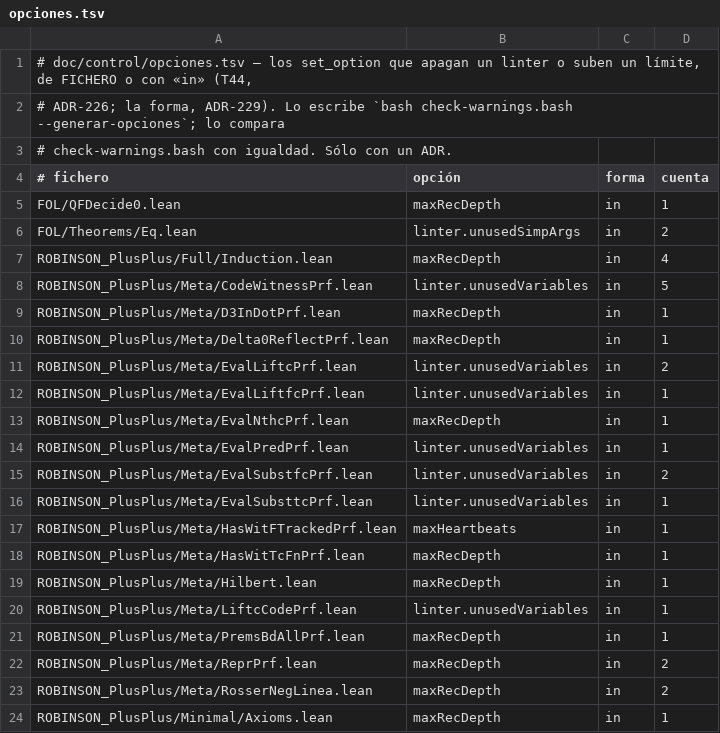
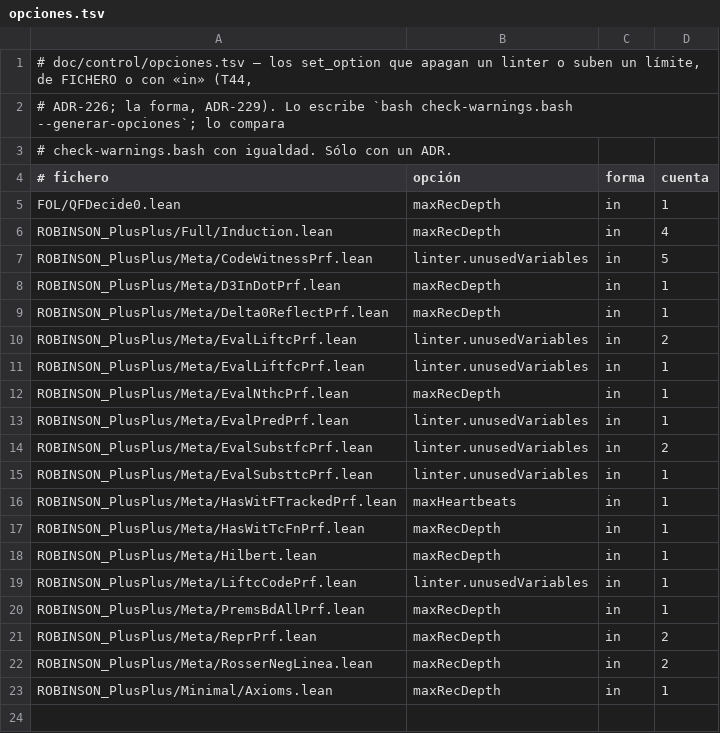
Before and after one commit to julian1c2a/ROBINSON_PlusPlus, a TSV file: doc/control/opciones.tsv, drawn as a sheet.

```diff
--- a/doc/control/opciones.tsv
+++ b/doc/control/opciones.tsv
@@ -5,3 +5,2 @@
 FOL/QFDecide0.lean	maxRecDepth	in	1
-FOL/Theorems/Eq.lean	linter.unusedSimpArgs	in	2
 ROBINSON_PlusPlus/Full/Induction.lean	maxRecDepth	in	4
```
Also changed, not shown: doc/control/hallazgos.tsv, 19 other files.
